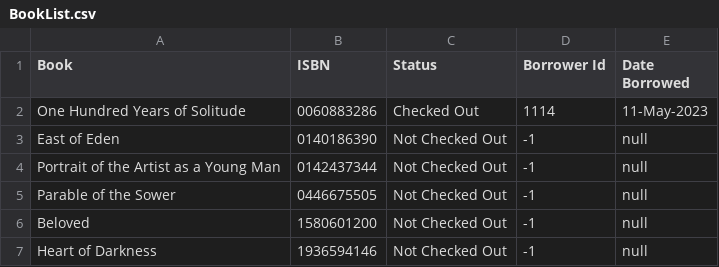
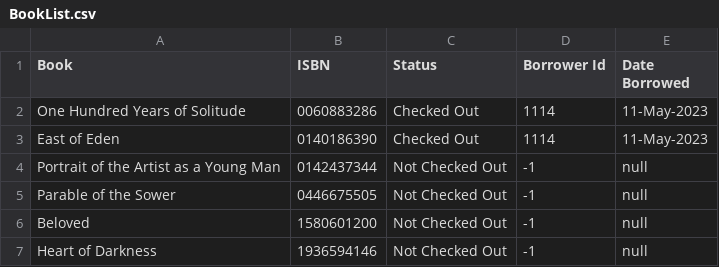
Before and after one commit to swog/javalib9, a CSV file: LibraryContentFiles/BookList.csv, drawn as a sheet.

Commit message:
slight dueCheck editing

```diff
--- a/LibraryContentFiles/BookList.csv
+++ b/LibraryContentFiles/BookList.csv
@@ -2,3 +2,3 @@ Book,ISBN,Status,Borrower Id,Date Borrowed
 One Hundred Years of Solitude,0060883286,Checked Out,1114,11-May-2023
-East of Eden,0140186390,Not Checked Out,-1,null
+East of Eden,0140186390,Checked Out,1114,11-May-2023
 Portrait of the Artist as a Young Man,0142437344,Not Checked Out,-1,null
```
Also changed, not shown: 3 other files.
